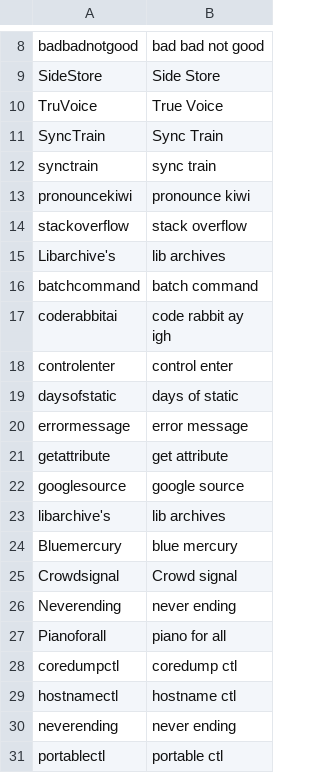
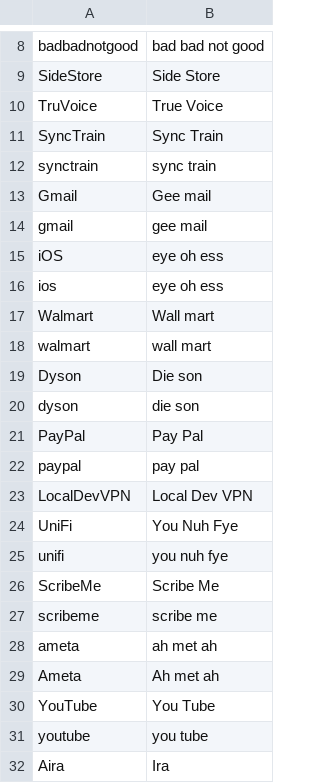
Before and after one commit to devinprater/iTruVoice, a TSV file: tools/dict_audit/dict_table.tsv, drawn as a sheet; only a part is shown, gaps mark what is left out; the shorter side is filled out with more unchanged rows; the diff covers the shown part only; the diff names each change by its address in the sheet, - before the commit and + after, or states it on an @@ line.

Commit message:
fix(text): 18 app and brand names the engine mangles
Each verified by trace and synth before landing. Dropped G (Gmail is
Male without it), I uh (iOS), Walm ert, dissin, paple, low call dvn,
oo nee fee, scree beam, mayda, yow tib, air (Aira wants eye), unspelled
GPT, one-syllable Lire (lee-ray carries both syllables in one token),
door dish, pat ree in, gith ub, wats up, mee uv. Rejected along the
way: You Nigh Fye (heard knife), leeray (heard littery), mee ow kept
over myow/meouw/miow. Both casings each.

```diff
--- a/tools/dict_audit/dict_table.tsv
+++ b/tools/dict_audit/dict_table.tsv
+row 13: Gmail | Gee mail
+row 14: gmail | gee mail
+row 15: iOS | eye oh ess
+row 16: ios | eye oh ess
+row 17: Walmart | Wall mart
+row 18: walmart | wall mart
+row 19: Dyson | Die son
+row 20: dyson | die son
+row 21: PayPal | Pay Pal
+row 22: paypal | pay pal
+row 23: LocalDevVPN | Local Dev VPN
+row 24: UniFi | You Nuh Fye
+row 25: unifi | you nuh fye
+row 26: ScribeMe | Scribe Me
+row 27: scribeme | scribe me
+row 28: ameta | ah met ah
+row 29: Ameta | Ah met ah
+row 30: YouTube | You Tube
+row 31: youtube | you tube
+row 32: Aira | Ira
```
Also changed, not shown: 15 added rows elsewhere in this file, 3 other files.
